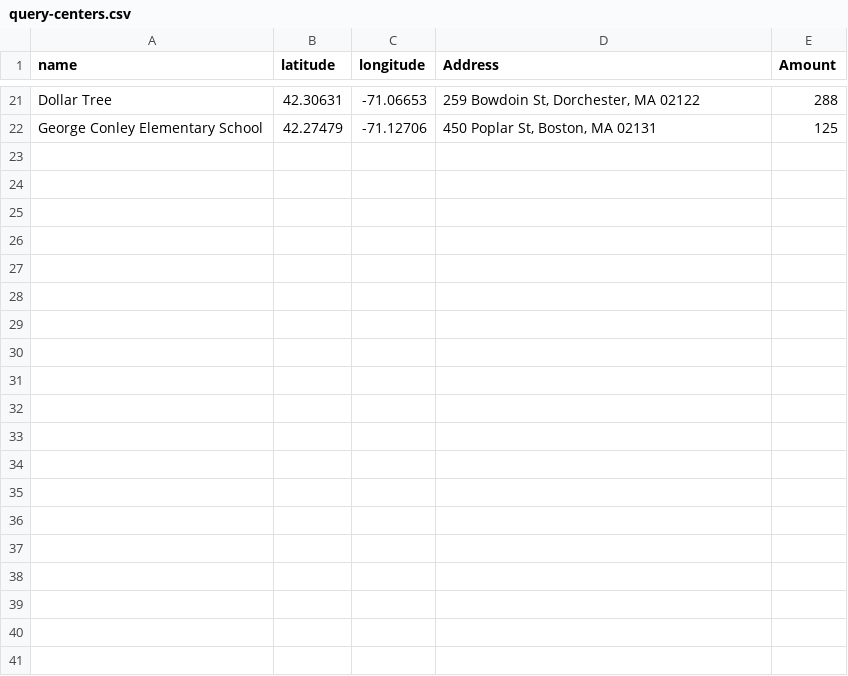
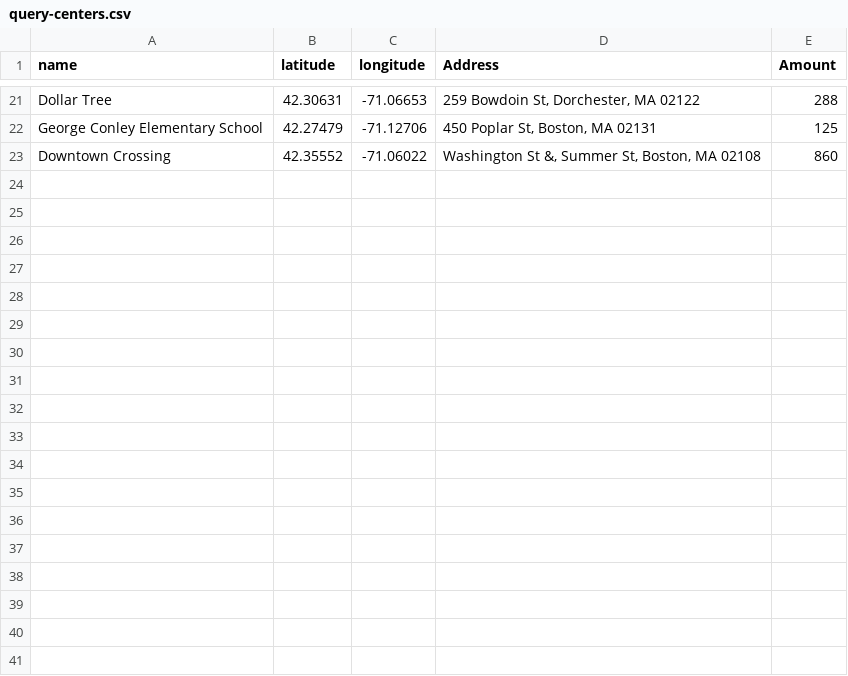
Before and after one commit to haileyshi617/mit-thesis-boston-food, a CSV file: data/food/yelp/query-centers.csv, drawn as a sheet; only a part is shown, gaps mark what is left out; the diff covers the shown part only.

Commit message:
updated yelp food search and query centers

```diff
--- a/data/food/yelp/query-centers.csv
+++ b/data/food/yelp/query-centers.csv
@@ -22 +22,20 @@ Dollar Tree,42.30631,-71.06653,"259 Bowdoin St, Dorchester, MA 02122",288
 George Conley Elementary School,42.27479,-71.12706,"450 Poplar St, Boston, MA 02131",125
+Downtown Crossing,42.35552,-71.06022,"Washington St &, Summer St, Boston, MA 02108",860
+,,,,
+,,,,
+,,,,
+,,,,
+,,,,
+,,,,
+,,,,
+,,,,
+,,,,
+,,,,
+,,,,
+,,,,
+,,,,
+,,,,
+,,,,
+,,,,
+,,,,
+,,,,
```
Also changed, not shown: 10 added rows elsewhere in this file, 10 other files.
